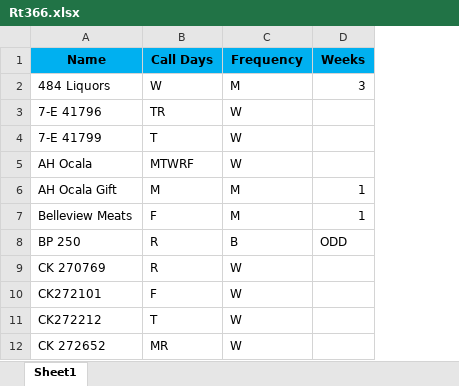
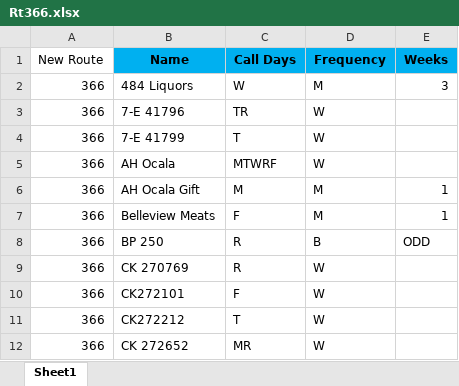
Before and after one commit to koreykitchen/Route-Scheduler, an Excel workbook: public/Rt366.xlsx, sheet Sheet1, drawn as a sheet; only a part is shown; values as stored, in another font and other column widths than the file's, no borders; the diff names each change by its address in the sheet, - before the commit and + after, or states it on an @@ line.

Commit message:
Edited to use new Excel file

```diff
--- a/public/Rt366.xlsx (sheet Sheet1)
+++ b/public/Rt366.xlsx (sheet Sheet1)
+column A (New Route), rows 2-12: all 366
```
Also changed, not shown: 1 other file.
